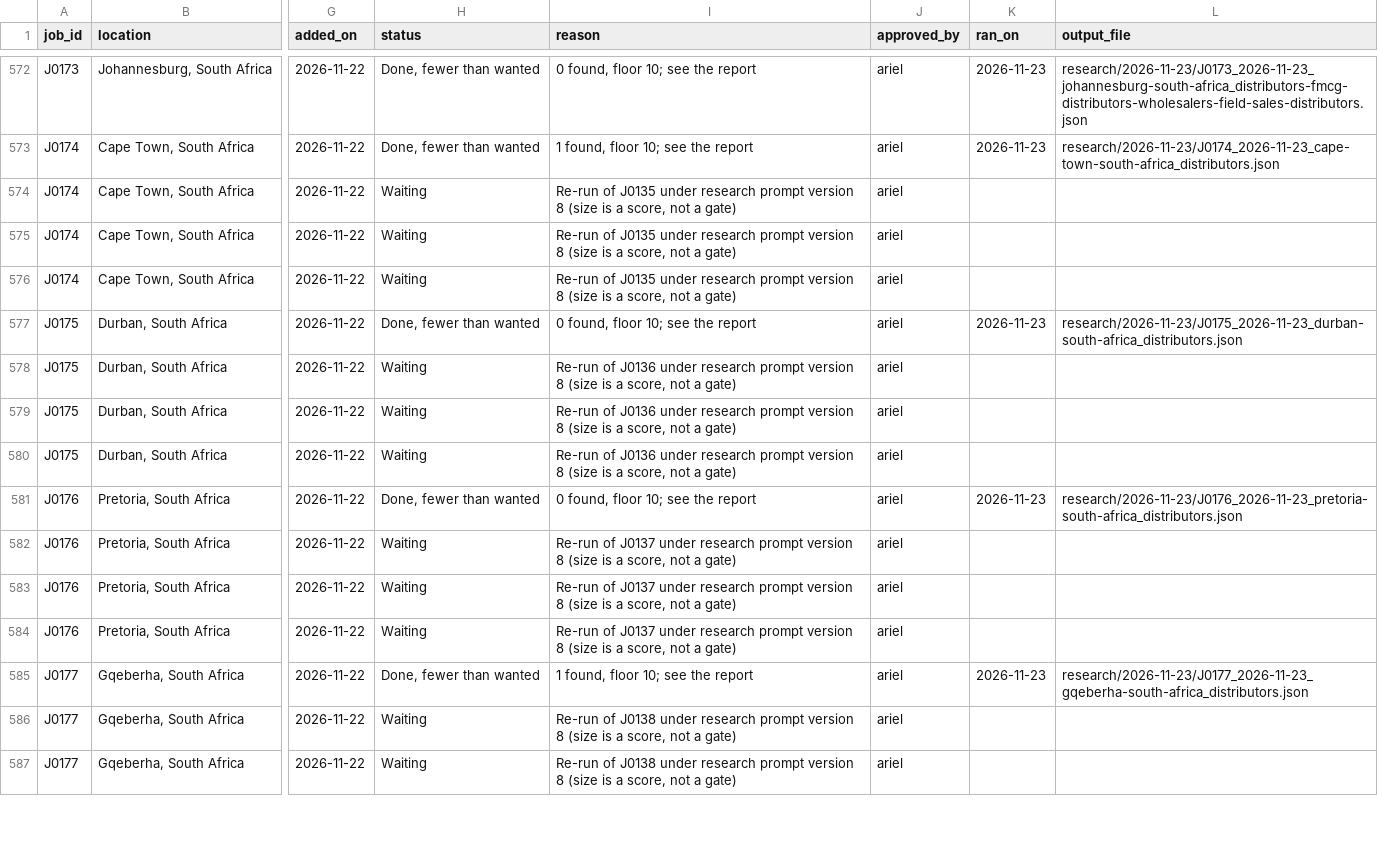
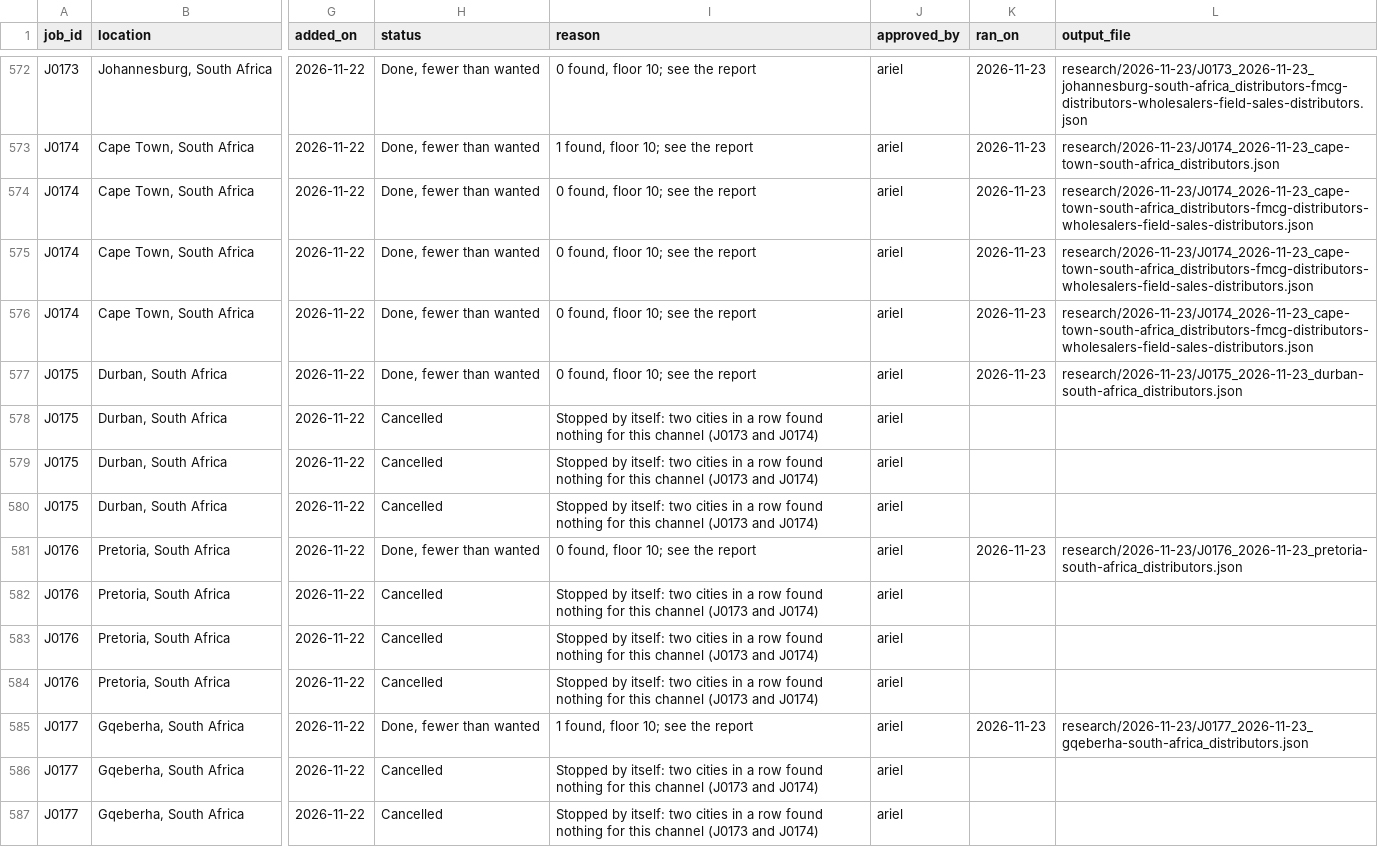
Before and after one commit to amodhsharma/diablo-outreach-v2, a CSV file: research/queue.csv, drawn as a sheet; only a part is shown, gaps mark what is left out; the diff covers the shown part only; the diff names each change by its address in the sheet, - before the commit and + after, or states it on an @@ line.

```diff
--- a/research/queue.csv
+++ b/research/queue.csv
-H574:H576 (status): Waiting
+H574:H576 (status): Done, fewer than wanted
-I574:I576 (reason): Re-run of J0135 under research prompt version 8 (size is a score, not a gate)
+I574:I576 (reason): 0 found, floor 10; see the report
-K574:K576 (ran_on): (empty)
+K574:K576 (ran_on): 2026-11-23
-L574:L576 (output_file): (empty)
+L574:L576 (output_file): research/2026-11-23/J0174_2026-11-23_cape-town-south-africa_distributors-fmcg-distributors-wholesalers-field-sales-distributors.json
-H578:H580 (status): Waiting
+H578:H580 (status): Cancelled
-I578:I580 (reason): Re-run of J0136 under research prompt version 8 (size is a score, not a gate)
+I578:I580 (reason): Stopped by itself: two cities in a row found nothing for this channel (J0173 and J0174)
-H582:H584 (status): Waiting
+H582:H584 (status): Cancelled
-I582:I584 (reason): Re-run of J0137 under research prompt version 8 (size is a score, not a gate)
+I582:I584 (reason): Stopped by itself: two cities in a row found nothing for this channel (J0173 and J0174)
-H586:H587 (status): Waiting
+H586:H587 (status): Cancelled
-I586:I587 (reason): Re-run of J0138 under research prompt version 8 (size is a score, not a gate)
+I586:I587 (reason): Stopped by itself: two cities in a row found nothing for this channel (J0173 and J0174)
```
Also changed, not shown: 32 edited cells elsewhere in this file, 2 other files.
